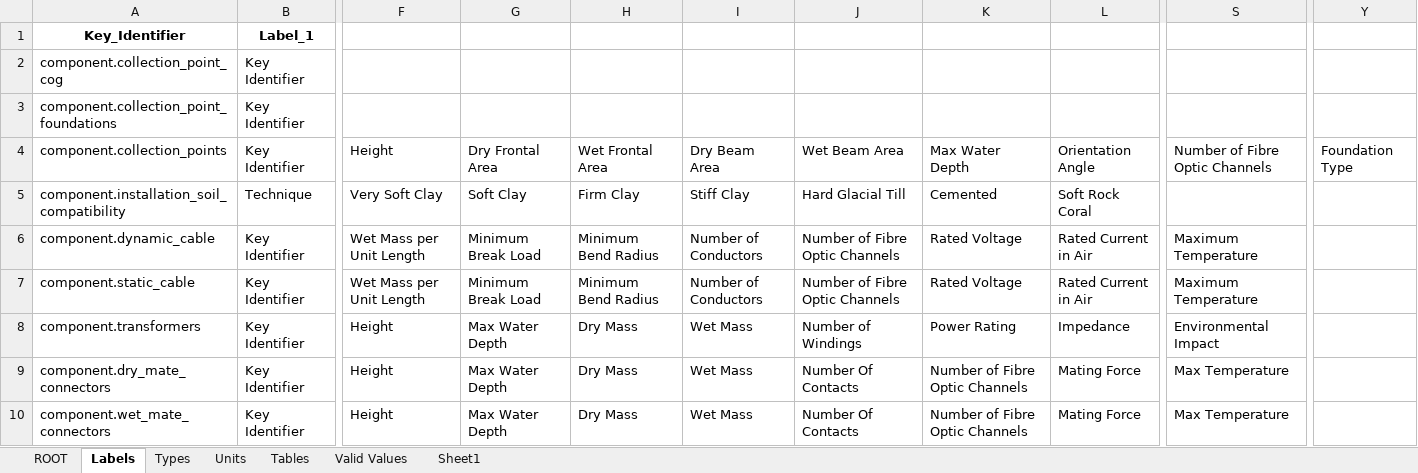
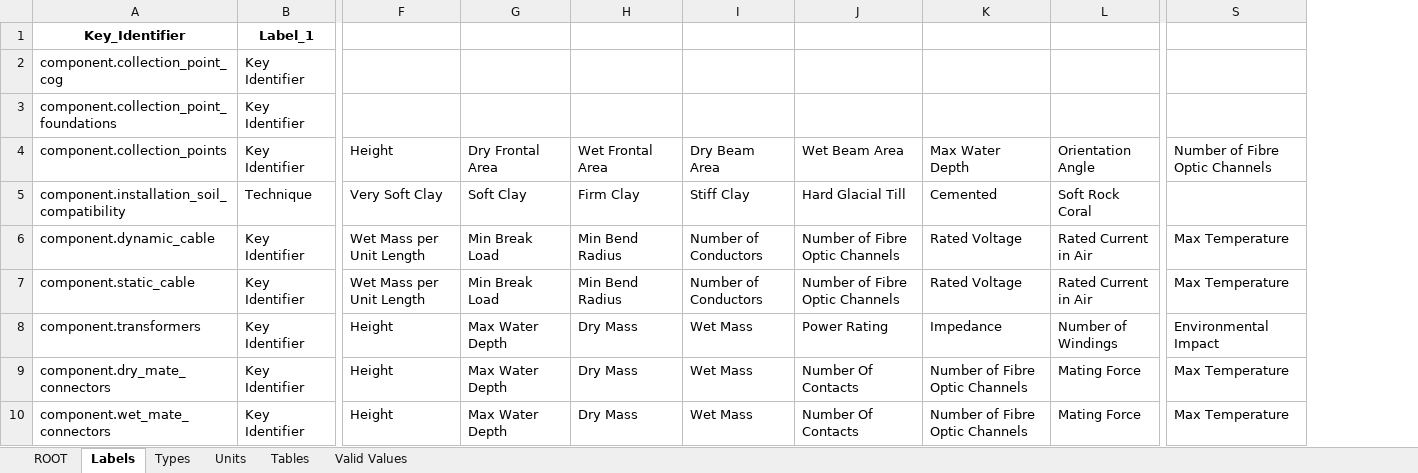
Before and after one commit to DTOcean/dtocean-core, an Excel workbook: dds/electrical.xlsx, sheet Labels, drawn as a sheet; only a part is shown, gaps mark what is left out; values as stored, in another font and other column widths than the file's, no borders; the diff names each change by its address in the sheet, - before the commit and + after, or states it on an @@ line.

```diff
--- a/dds/electrical.xlsx (sheet Labels)
+++ b/dds/electrical.xlsx (sheet Labels)
-sheet tab: Sheet1
-column Y, row 4: Foundation Type
-G6:G7: Minimum Break Load
+G6:G7: Min Break Load
-H6:H7: Minimum Bend Radius
+H6:H7: Min Bend Radius
-S6:S7: Maximum Temperature
+S6:S7: Max Temperature
-J8: Number of Windings
+J8: Power Rating
-K8: Power Rating
+K8: Impedance
-L8: Impedance
+L8: Number of Windings
```
Also changed, not shown: sheet Units, sheet Tables, sheet Types, dds/installation.xlsx, test_data/electrical/mock_db.xlsx, 33 other files.
